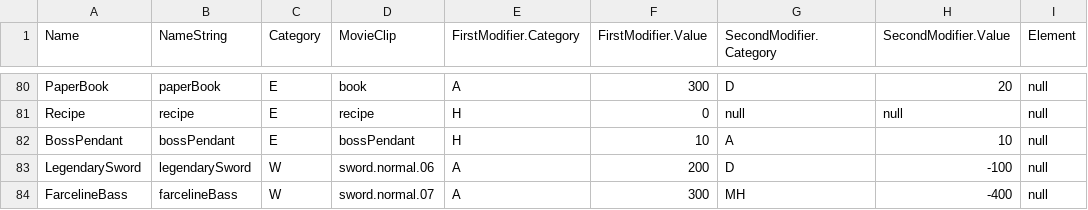
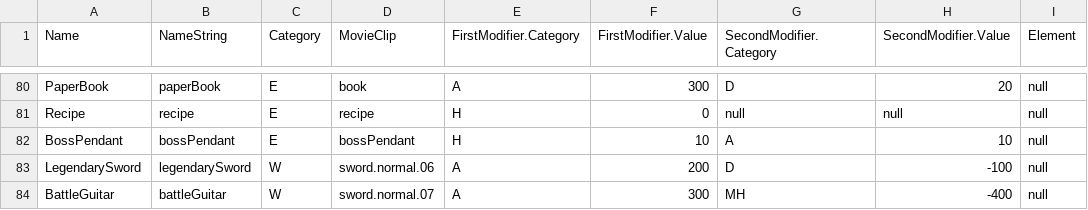
Before and after one commit to Kapiushoni/ArturProductionGame, a CSV file: public/data/items.csv, drawn as a sheet; only a part is shown, gaps mark what is left out; the diff names each change by its address in the sheet, - before the commit and + after, or states it on an @@ line.

```diff
--- a/public/data/items.csv
+++ b/public/data/items.csv
-A84 (Name): FarcelineBass
+A84 (Name): BattleGuitar
-B84 (NameString): farcelineBass
+B84 (NameString): battleGuitar
```
Also changed, not shown: public/data/dungeons.csv, public/data/firstLoot.csv, 26 other files.
